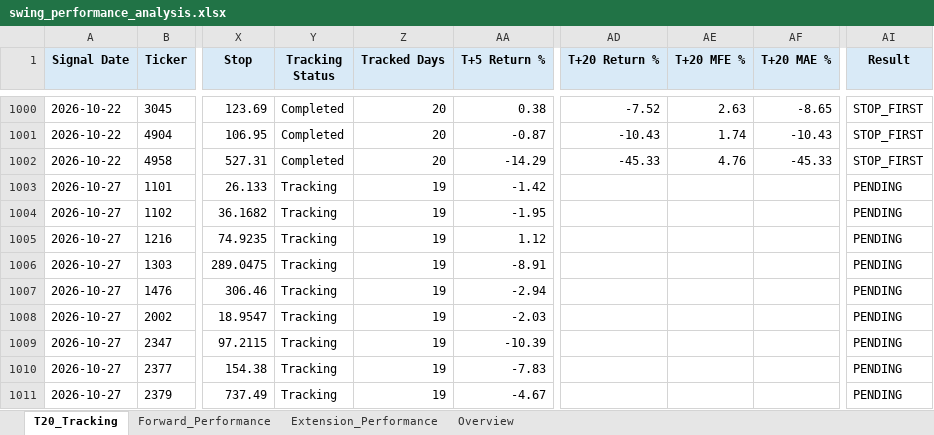
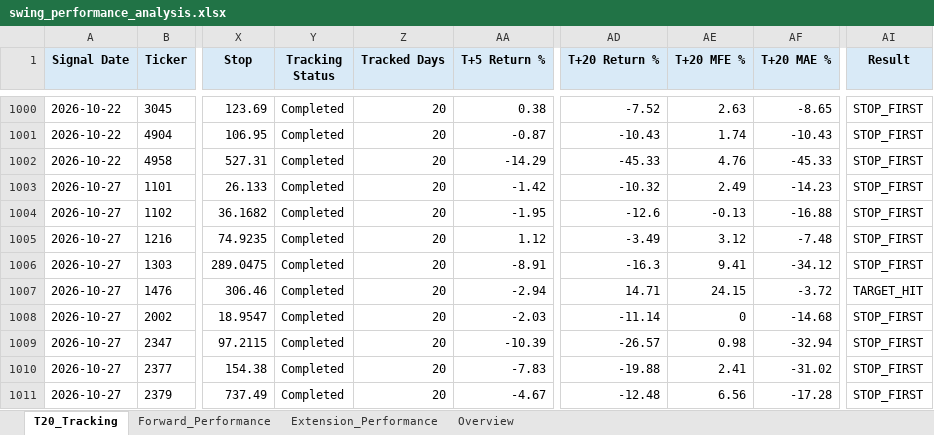
Before and after one commit to Gary172Lee/iSecretary-LIFF, an Excel workbook: data/swing_performance_analysis.xlsx, sheet T20_Tracking, drawn as a sheet; only a part is shown, gaps mark what is left out; values as stored, in another font and other column widths than the file's, no borders; the diff covers the shown part only; the diff names each change by its address in the sheet, - before the commit and + after, or states it on an @@ line.

```diff
--- a/data/swing_performance_analysis.xlsx (sheet T20_Tracking)
+++ b/data/swing_performance_analysis.xlsx (sheet T20_Tracking)
-Y1003:Y1011 (Tracking Status): Tracking
+Y1003:Y1011 (Tracking Status): Completed
-Z1003:Z1011 (Tracked Days): 19
+Z1003:Z1011 (Tracked Days): 20
-AD1003 (T+20 Return %): (empty)
+AD1003 (T+20 Return %): -10.32
-AE1003 (T+20 MFE %): (empty)
+AE1003 (T+20 MFE %): 2.49
-AF1003 (T+20 MAE %): (empty)
+AF1003 (T+20 MAE %): -14.23
-AI1003:AI1006 (Result): PENDING
+AI1003:AI1006 (Result): STOP_FIRST
-AD1004 (T+20 Return %): (empty)
+AD1004 (T+20 Return %): -12.6
-AE1004 (T+20 MFE %): (empty)
+AE1004 (T+20 MFE %): -0.13
-AF1004 (T+20 MAE %): (empty)
+AF1004 (T+20 MAE %): -16.88
-AD1005 (T+20 Return %): (empty)
+AD1005 (T+20 Return %): -3.49
-AE1005 (T+20 MFE %): (empty)
+AE1005 (T+20 MFE %): 3.12
-AF1005 (T+20 MAE %): (empty)
+AF1005 (T+20 MAE %): -7.48
-AD1006 (T+20 Return %): (empty)
+AD1006 (T+20 Return %): -16.3
-AE1006 (T+20 MFE %): (empty)
+AE1006 (T+20 MFE %): 9.41
-AF1006 (T+20 MAE %): (empty)
+AF1006 (T+20 MAE %): -34.12
-AD1007 (T+20 Return %): (empty)
+AD1007 (T+20 Return %): 14.71
-AE1007 (T+20 MFE %): (empty)
+AE1007 (T+20 MFE %): 24.15
-AF1007 (T+20 MAE %): (empty)
+AF1007 (T+20 MAE %): -3.72
-AI1007 (Result): PENDING
+AI1007 (Result): TARGET_HIT
-AD1008 (T+20 Return %): (empty)
+AD1008 (T+20 Return %): -11.14
-AE1008 (T+20 MFE %): (empty)
+AE1008 (T+20 MFE %): 0
-AF1008 (T+20 MAE %): (empty)
+AF1008 (T+20 MAE %): -14.68
-AI1008:AI1011 (Result): PENDING
+AI1008:AI1011 (Result): STOP_FIRST
-AD1009 (T+20 Return %): (empty)
+AD1009 (T+20 Return %): -26.57
-AE1009 (T+20 MFE %): (empty)
+AE1009 (T+20 MFE %): 0.98
-AF1009 (T+20 MAE %): (empty)
+AF1009 (T+20 MAE %): -32.94
-AD1010 (T+20 Return %): (empty)
+AD1010 (T+20 Return %): -19.88
-AE1010 (T+20 MFE %): (empty)
+AE1010 (T+20 MFE %): 2.41
-AF1010 (T+20 MAE %): (empty)
+AF1010 (T+20 MAE %): -31.02
-AD1011 (T+20 Return %): (empty)
+AD1011 (T+20 Return %): -12.48
-AE1011 (T+20 MFE %): (empty)
+AE1011 (T+20 MFE %): 6.56
-AF1011 (T+20 MAE %): (empty)
+AF1011 (T+20 MAE %): -17.28
```
Also changed, not shown: 190 edited cells elsewhere in this sheet, sheet Forward_Performance, sheet Extension_Performance, sheet Overview, data/swing_user_watchlist_analysis.xlsx, 17 other files.
